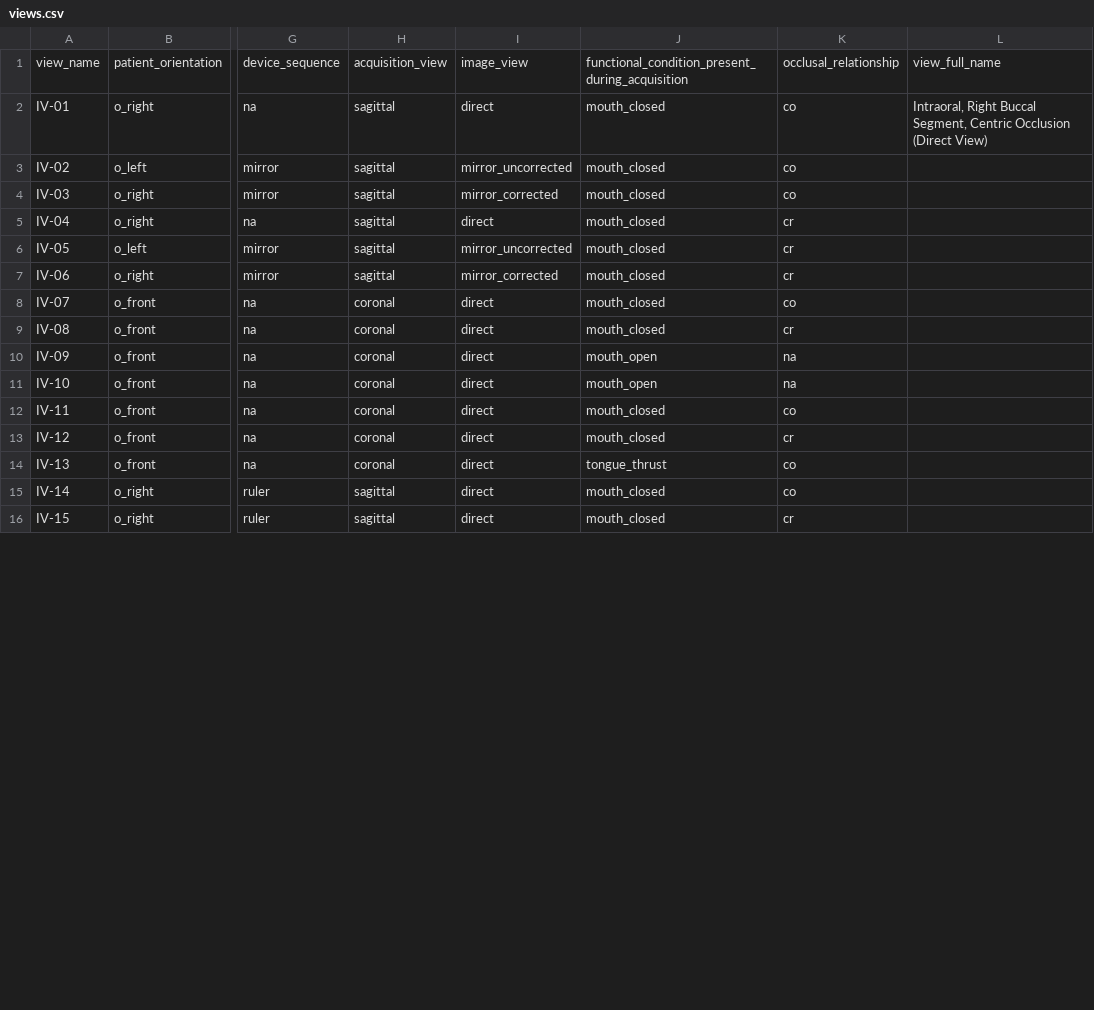
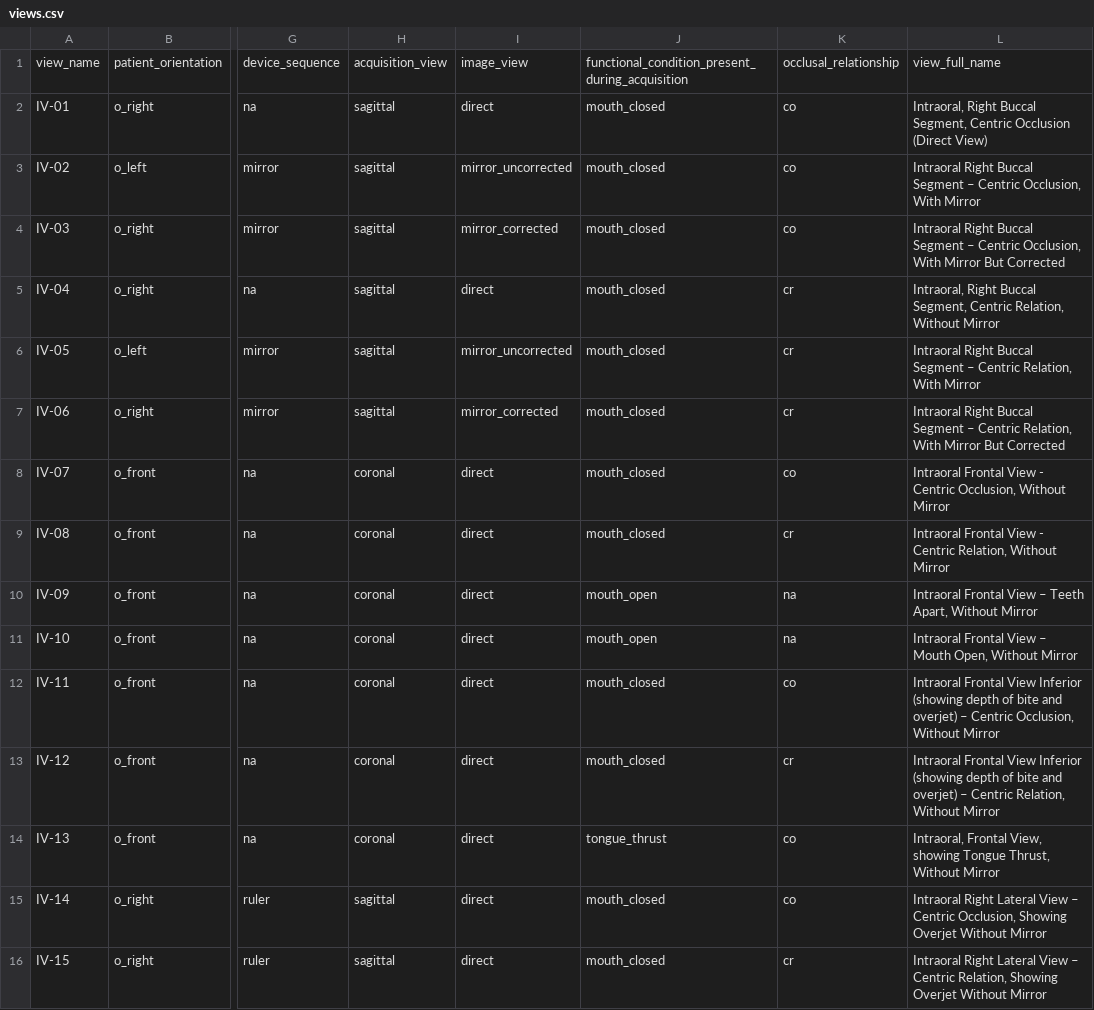
Before and after one commit to open-ortho/dent-oip, a CSV file: source/tables/views.csv, drawn as a sheet; only a part is shown, gaps mark what is left out; the diff covers the shown part only; the diff names each change by its address in the sheet, - before the commit and + after, or states it on an @@ line.

Commit message:
Add full view name.

```diff
--- a/source/tables/views.csv
+++ b/source/tables/views.csv
-L3: (empty)
+L3: Intraoral Right Buccal Segment – Centric Occlusion, With Mirror
-L4: (empty)
+L4: Intraoral Right Buccal Segment – Centric Occlusion, With Mirror But Corrected
-L5: (empty)
+L5: Intraoral, Right Buccal Segment, Centric Relation, Without Mirror
-L6: (empty)
+L6: Intraoral Right Buccal Segment – Centric Relation, With Mirror
-L7: (empty)
+L7: Intraoral Right Buccal Segment – Centric Relation, With Mirror But Corrected
-L8: (empty)
+L8: Intraoral Frontal View - Centric Occlusion, Without Mirror
-L9: (empty)
+L9: Intraoral Frontal View - Centric Relation, Without Mirror
-L10: (empty)
+L10: Intraoral Frontal View – Teeth Apart, Without Mirror
-L11: (empty)
+L11: Intraoral Frontal View – Mouth Open, Without Mirror
-L12: (empty)
+L12: Intraoral Frontal View Inferior (showing depth of bite and overjet) – Centric Occlusion, Without Mirror
-L13: (empty)
+L13: Intraoral Frontal View Inferior (showing depth of bite and overjet) – Centric Relation, Without Mirror
-L14: (empty)
+L14: Intraoral, Frontal View, showing Tongue Thrust, Without Mirror
-L15: (empty)
+L15: Intraoral Right Lateral View – Centric Occlusion, Showing Overjet Without Mirror
-L16: (empty)
+L16: Intraoral Right Lateral View – Centric Relation, Showing Overjet Without Mirror
```
Also changed, not shown: 15 edited cells elsewhere in this file.
